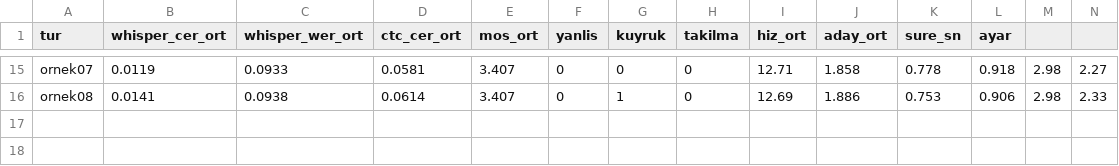
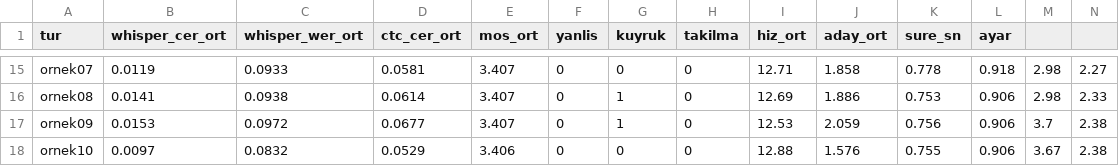
Before and after one commit to kaayra2000/sesli-kitap, a TSV file: iterasyonlar/gecmis.tsv, drawn as a sheet; only a part is shown, gaps mark what is left out; rows hold the shown columns only; the diff names each change by its address in the sheet, - before the commit and + after, or states it on an @@ line.

Commit message:
1. bölüm: MFA ünlü düzeltmesi (uzamamış %46 -> %10), perde ×1.25, duraklama; ölçüm raporları

```diff
--- a/iterasyonlar/gecmis.tsv
+++ b/iterasyonlar/gecmis.tsv
+row 17: ornek09 | 0.0153 | 0.0972 | 0.0677 | 3.407 | 0 | 1 | 0 | 12.53 | 2.059 | 0.756 | 0.906 | 3.7 | 2.38
+row 18: ornek10 | 0.0097 | 0.0832 | 0.0529 | 3.406 | 0 | 0 | 0 | 12.88 | 1.576 | 0.755 | 0.906 | 3.67 | 2.38
```
